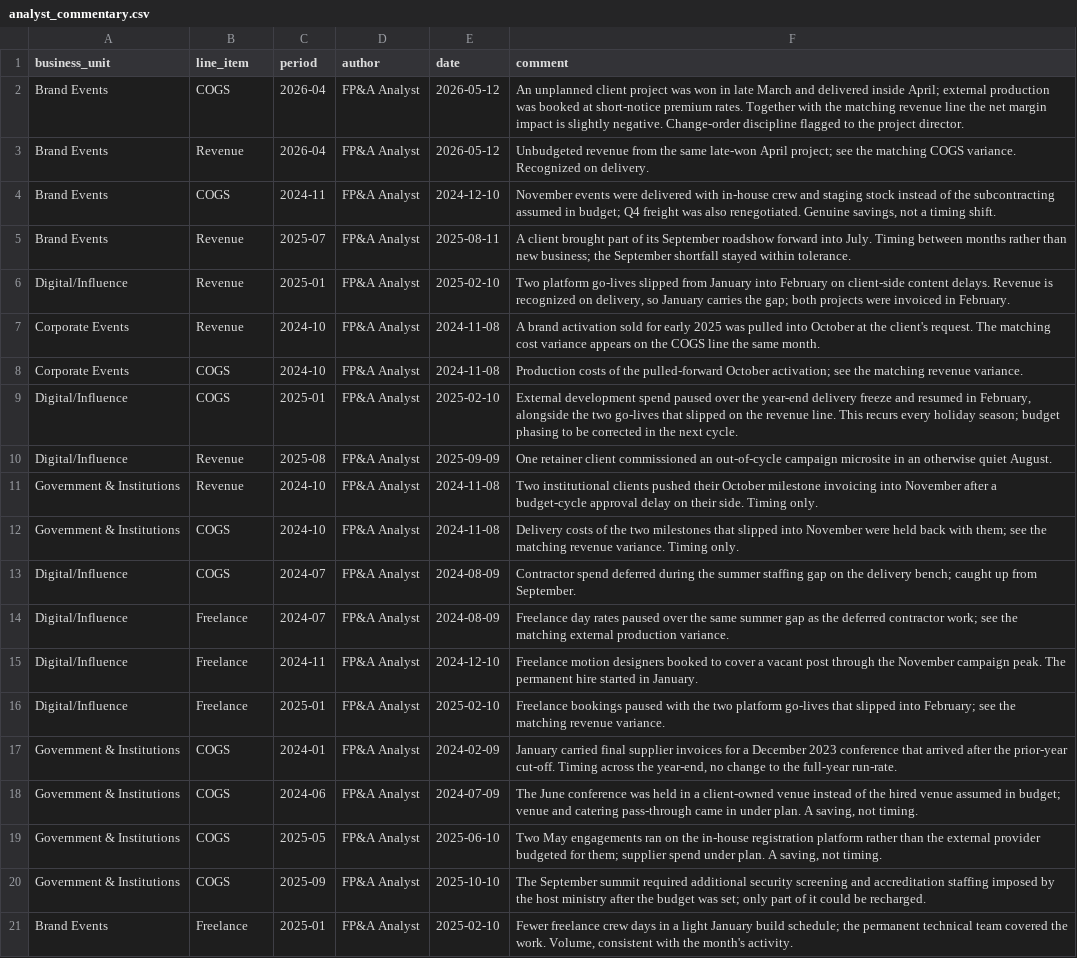
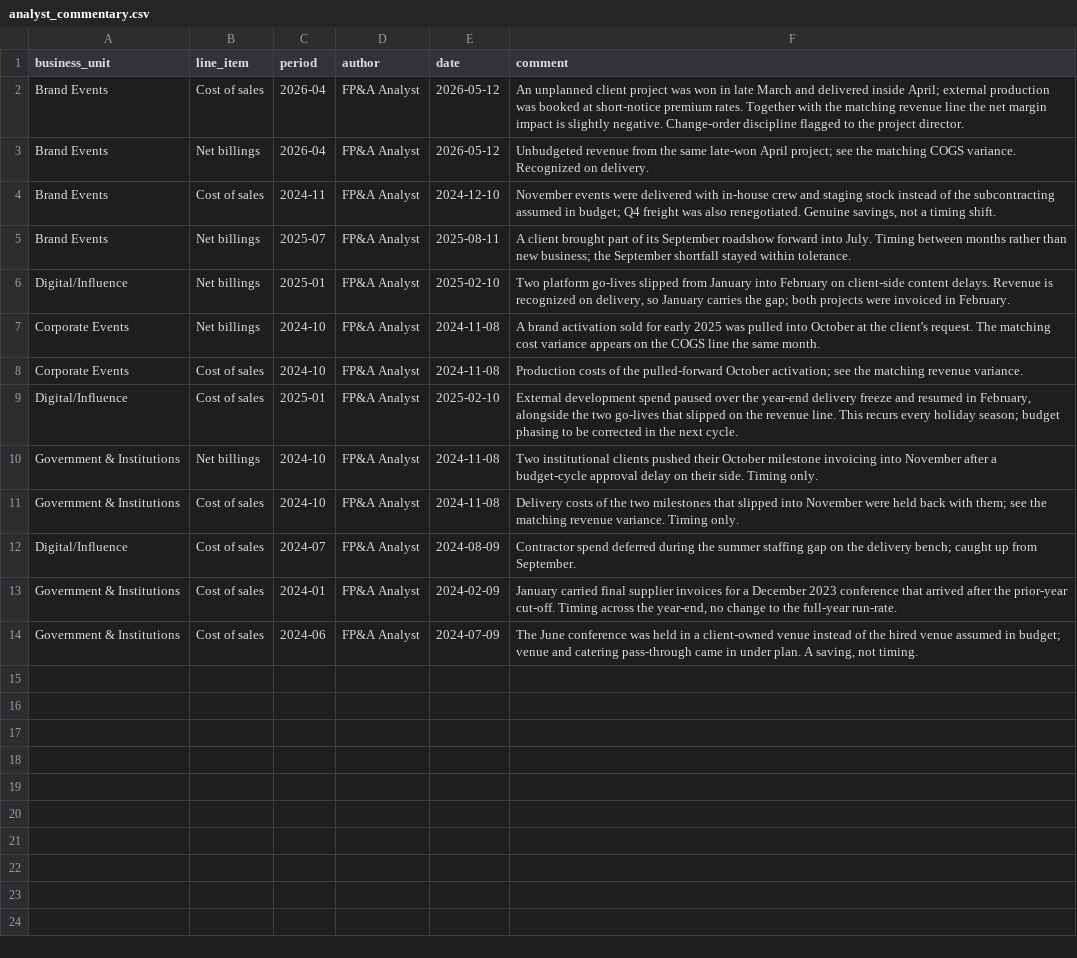
Before and after one commit to alanvourch/fpa-project, a CSV file: data/analyst_commentary.csv, drawn as a sheet; removed rows and columns are numbered as before the commit, all else as after; the diff names each change by its address in the sheet, - before the commit and + after, or states it on an @@ line.

```diff
--- a/data/analyst_commentary.csv
+++ b/data/analyst_commentary.csv
-B2 (line_item): COGS
+B2 (line_item): Cost of sales
-B3 (line_item): Revenue
+B3 (line_item): Net billings
-B4 (line_item): COGS
+B4 (line_item): Cost of sales
-B5:B7 (line_item): Revenue
+B5:B7 (line_item): Net billings
-B8:B9 (line_item): COGS
+B8:B9 (line_item): Cost of sales
-row 10: Digital/Influence | Revenue | 2025-08 | FP&A Analyst | 2025-09-09 | One retainer client commissioned an out-of-cycle campaign microsite in an otherwise quiet August.
-B10 (line_item): Revenue
+B10 (line_item): Net billings
-B11:B12 (line_item): COGS
+B11:B12 (line_item): Cost of sales
-row 14: Digital/Influence | Freelance | 2024-07 | FP&A Analyst | 2024-08-09 | Freelance day rates paused over the same summer gap as the deferred contractor work; see the matching external production variance.
-row 15: Digital/Influence | Freelance | 2024-11 | FP&A Analyst | 2024-12-10 | Freelance motion designers booked to cover a vacant post through the November campaign peak. The permanent hire started in January.
-row 16: Digital/Influence | Freelance | 2025-01 | FP&A Analyst | 2025-02-10 | Freelance bookings paused with the two platform go-lives that slipped into February; see the matching revenue variance.
-B13:B14 (line_item): COGS
+B13:B14 (line_item): Cost of sales
-row 19: Government & Institutions | COGS | 2025-05 | FP&A Analyst | 2025-06-10 | Two May engagements ran on the in-house registration platform rather than the external provider budgeted for them; supplier spend under plan. A saving, not timing.
-row 20: Government & Institutions | COGS | 2025-09 | FP&A Analyst | 2025-10-10 | The September summit required additional security screening and accreditation staffing imposed by the host ministry after the budget was set; only part of it could be recharged.
-row 21: Brand Events | Freelance | 2025-01 | FP&A Analyst | 2025-02-10 | Fewer freelance crew days in a light January build schedule; the permanent technical team covered the work. Volume, consistent with the month's activity.
```
Also changed, not shown: data/business_notes.csv, data/eventco_drivers.csv, 45 other files.
